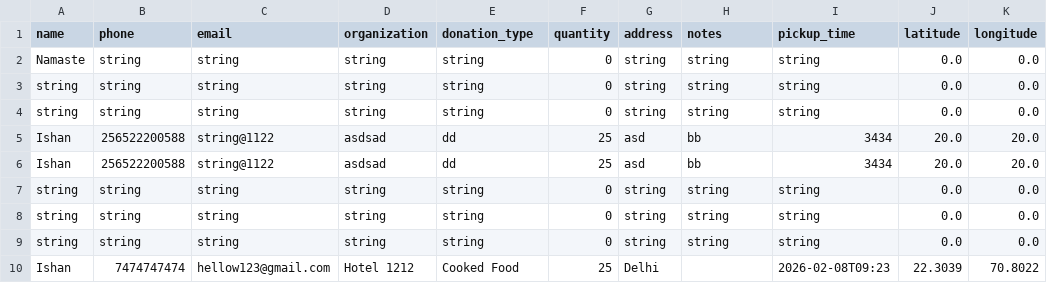
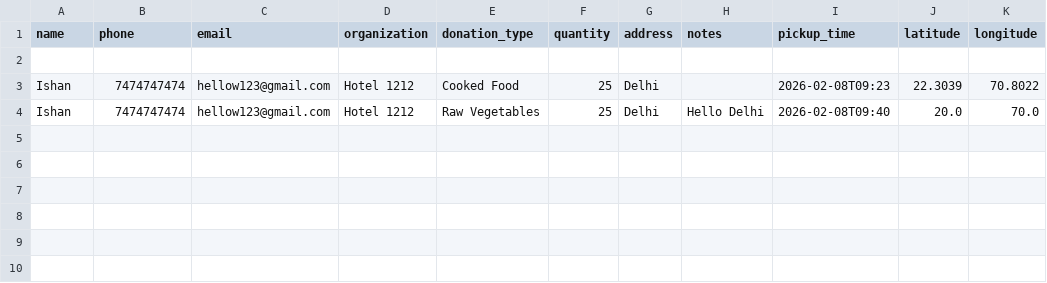
Before and after one commit to Ishan-Bi/Perishable-Goods-Logistics, a CSV file: backend/data/pickups.csv, drawn as a sheet.

Commit message:
Co-authored-by: animeshagrawal2402 <animeshagrawal2402@users.noreply.github.com>

```diff
--- a/backend/data/pickups.csv
+++ b/backend/data/pickups.csv
@@ -1,10 +1,4 @@
 name,phone,email,organization,donation_type,quantity,address,notes,pickup_time,latitude,longitude
-Namaste,string,string,string,string,0,string,string,string,0.0,0.0
-string,string,string,string,string,0,string,string,string,0.0,0.0
-string,string,string,string,string,0,string,string,string,0.0,0.0
-Ishan,256522200588,string@1122,asdsad,dd,25,asd,bb,3434,20.0,20.0
-Ishan,256522200588,string@1122,asdsad,dd,25,asd,bb,3434,20.0,20.0
-string,string,string,string,string,0,string,string,string,0.0,0.0
-string,string,string,string,string,0,string,string,string,0.0,0.0
-string,string,string,string,string,0,string,string,string,0.0,0.0
+
 Ishan,7474747474,hellow123@gmail.com,Hotel 1212,Cooked Food,25,Delhi,,2026-02-08T09:23,22.3039,70.8022
+Ishan,7474747474,hellow123@gmail.com,Hotel 1212,Raw Vegetables,25,Delhi,Hello Delhi,2026-02-08T09:40,20.0,70.0
```
